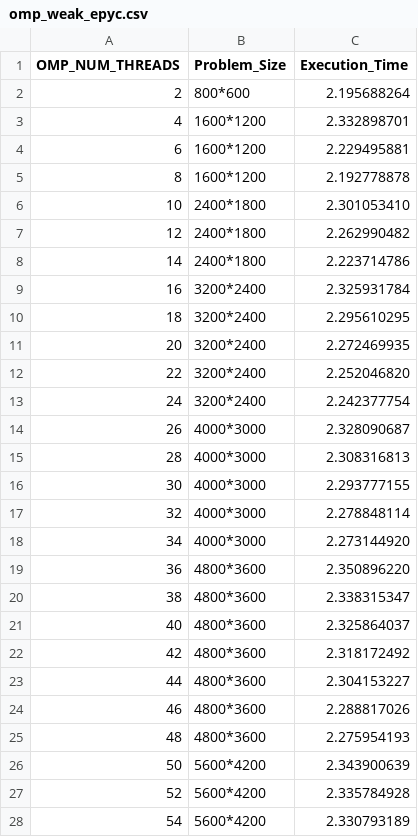
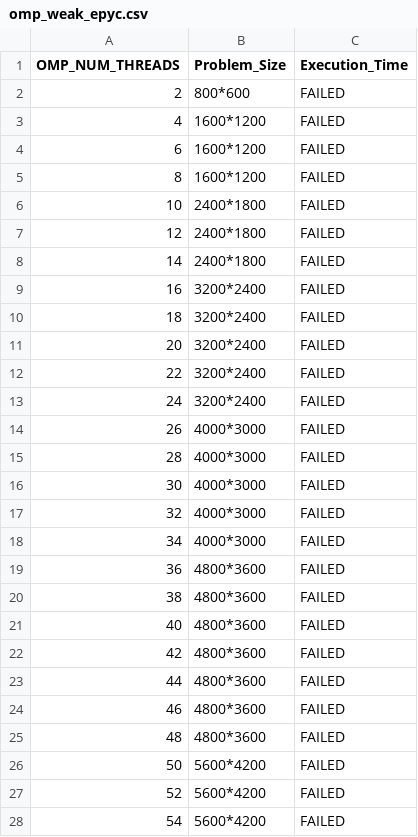
Before and after one commit to aleminutolo/HPC_Ex, a CSV file: HPC_ex2/omp_weak_epyc.csv, drawn as a sheet; only a part is shown; the diff covers the shown part only.

```diff
--- a/HPC_ex2/omp_weak_epyc.csv
+++ b/HPC_ex2/omp_weak_epyc.csv
@@ -1,28 +1,28 @@
 OMP_NUM_THREADS,Problem_Size,Execution_Time
-2,800*600,2.195688264
-4,1600*1200,2.332898701
-6,1600*1200,2.229495881
-8,1600*1200,2.192778878
-10,2400*1800,2.301053410
-12,2400*1800,2.262990482
-14,2400*1800,2.223714786
-16,3200*2400,2.325931784
-18,3200*2400,2.295610295
-20,3200*2400,2.272469935
-22,3200*2400,2.252046820
-24,3200*2400,2.242377754
-26,4000*3000,2.328090687
-28,4000*3000,2.308316813
-30,4000*3000,2.293777155
-32,4000*3000,2.278848114
-34,4000*3000,2.273144920
-36,4800*3600,2.350896220
-38,4800*3600,2.338315347
-40,4800*3600,2.325864037
-42,4800*3600,2.318172492
-44,4800*3600,2.304153227
-46,4800*3600,2.288817026
-48,4800*3600,2.275954193
-50,5600*4200,2.343900639
-52,5600*4200,2.335784928
-54,5600*4200,2.330793189
+2,800*600,FAILED
+4,1600*1200,FAILED
+6,1600*1200,FAILED
+8,1600*1200,FAILED
+10,2400*1800,FAILED
+12,2400*1800,FAILED
+14,2400*1800,FAILED
+16,3200*2400,FAILED
+18,3200*2400,FAILED
+20,3200*2400,FAILED
+22,3200*2400,FAILED
+24,3200*2400,FAILED
+26,4000*3000,FAILED
+28,4000*3000,FAILED
+30,4000*3000,FAILED
+32,4000*3000,FAILED
+34,4000*3000,FAILED
+36,4800*3600,FAILED
+38,4800*3600,FAILED
+40,4800*3600,FAILED
+42,4800*3600,FAILED
+44,4800*3600,FAILED
+46,4800*3600,FAILED
+48,4800*3600,FAILED
+50,5600*4200,FAILED
+52,5600*4200,FAILED
+54,5600*4200,FAILED
```
Also changed, not shown: 37 edited cells elsewhere in this file, HPC_ex2/mpi_strong_epyc.csv, 4 other files.
